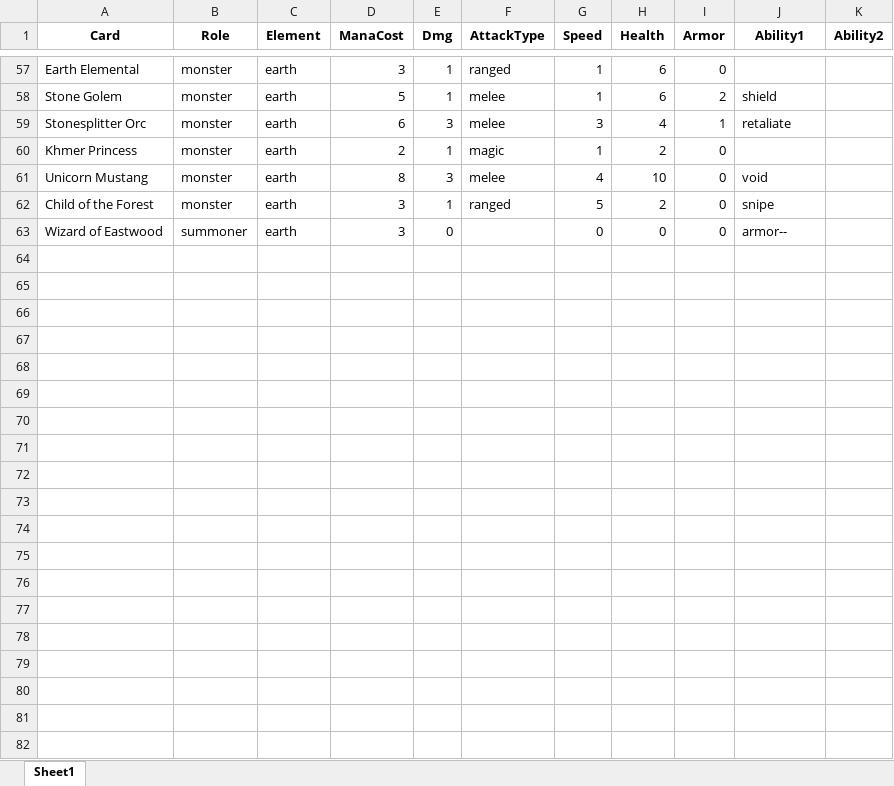
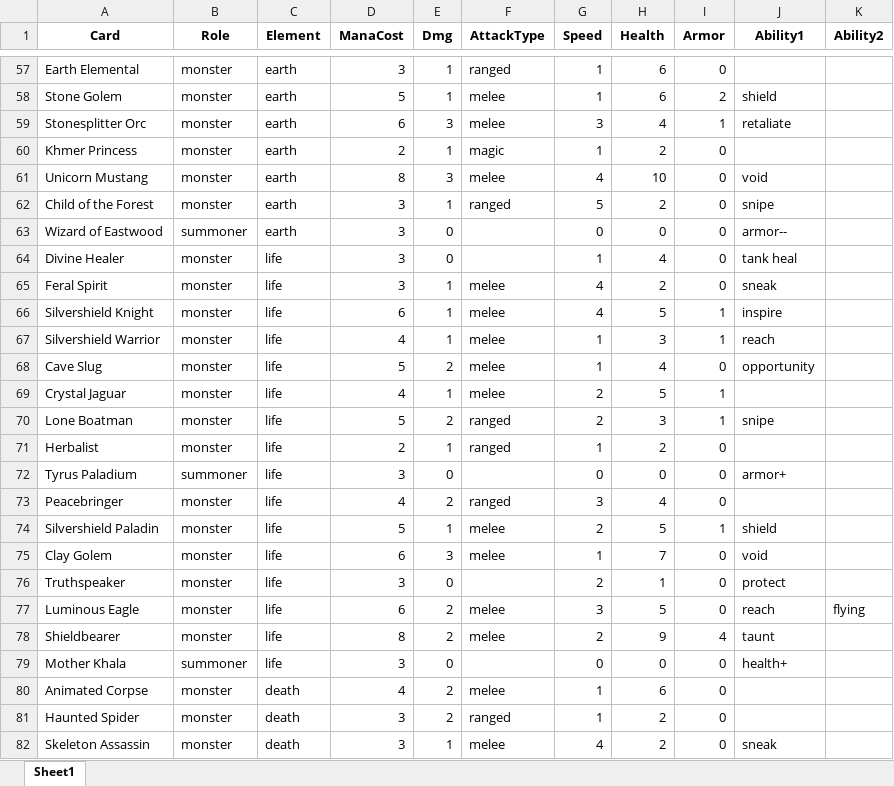
Before and after one commit to GuitarMusashi616/SplinterlandsAI, an Excel workbook: cards.xlsx, sheet Sheet1, drawn as a sheet; only a part is shown, gaps mark what is left out; values as stored, in another font and other column widths than the file's, no borders; the diff covers the shown part only; the diff names each change by its address in the sheet, - before the commit and + after, or states it on an @@ line.

```diff
--- a/cards.xlsx (sheet Sheet1)
+++ b/cards.xlsx (sheet Sheet1)
+row 64: Divine Healer | monster | life | 3 | 0 |  | 1 | 4 | 0 | tank heal
+row 65: Feral Spirit | monster | life | 3 | 1 | melee | 4 | 2 | 0 | sneak
+row 66: Silvershield Knight | monster | life | 6 | 1 | melee | 4 | 5 | 1 | inspire
+row 67: Silvershield Warrior | monster | life | 4 | 1 | melee | 1 | 3 | 1 | reach
+row 68: Cave Slug | monster | life | 5 | 2 | melee | 1 | 4 | 0 | opportunity
+row 69: Crystal Jaguar | monster | life | 4 | 1 | melee | 2 | 5 | 1
+row 70: Lone Boatman | monster | life | 5 | 2 | ranged | 2 | 3 | 1 | snipe
+row 71: Herbalist | monster | life | 2 | 1 | ranged | 1 | 2 | 0
+row 72: Tyrus Paladium | summoner | life | 3 | 0 |  | 0 | 0 | 0 | armor+
+row 73: Peacebringer | monster | life | 4 | 2 | ranged | 3 | 4 | 0
+row 74: Silvershield Paladin | monster | life | 5 | 1 | melee | 2 | 5 | 1 | shield
+row 75: Clay Golem | monster | life | 6 | 3 | melee | 1 | 7 | 0 | void
+row 76: Truthspeaker | monster | life | 3 | 0 |  | 2 | 1 | 0 | protect
+row 77: Luminous Eagle | monster | life | 6 | 2 | melee | 3 | 5 | 0 | reach | flying
+row 78: Shieldbearer | monster | life | 8 | 2 | melee | 2 | 9 | 4 | taunt
+row 79: Mother Khala | summoner | life | 3 | 0 |  | 0 | 0 | 0 | health+
+row 80: Animated Corpse | monster | death | 4 | 2 | melee | 1 | 6 | 0
+row 81: Haunted Spider | monster | death | 3 | 2 | ranged | 1 | 2 | 0
+row 82: Skeleton Assassin | monster | death | 3 | 1 | melee | 4 | 2 | 0 | sneak
```
Also changed, not shown: 15 added rows elsewhere in this sheet, 7 other files.
